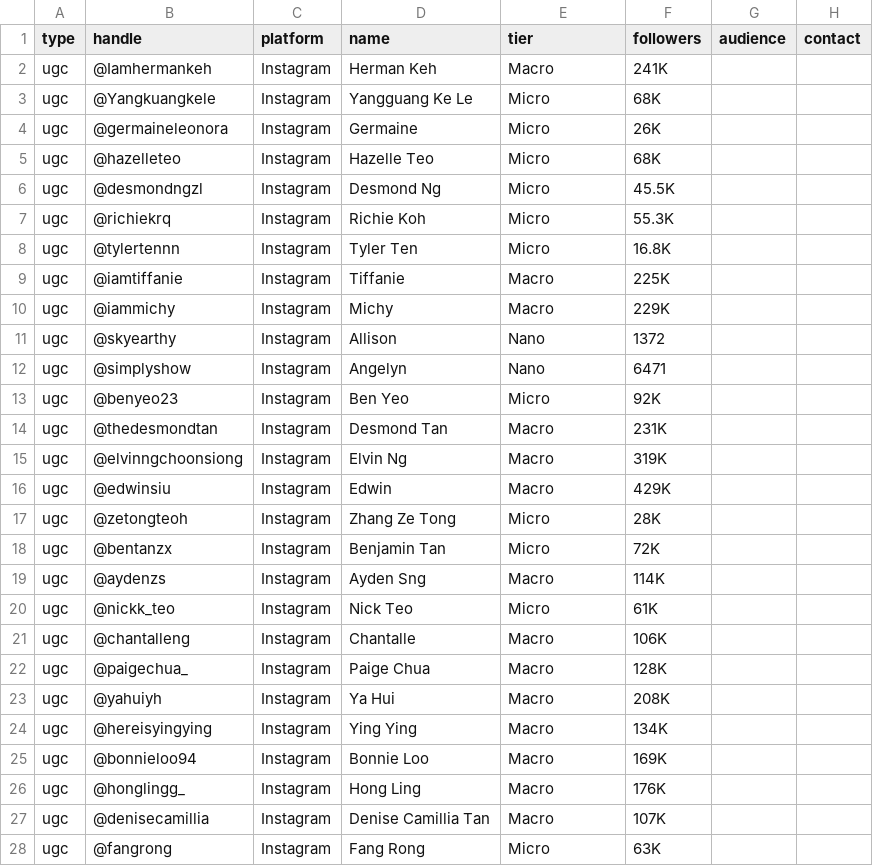
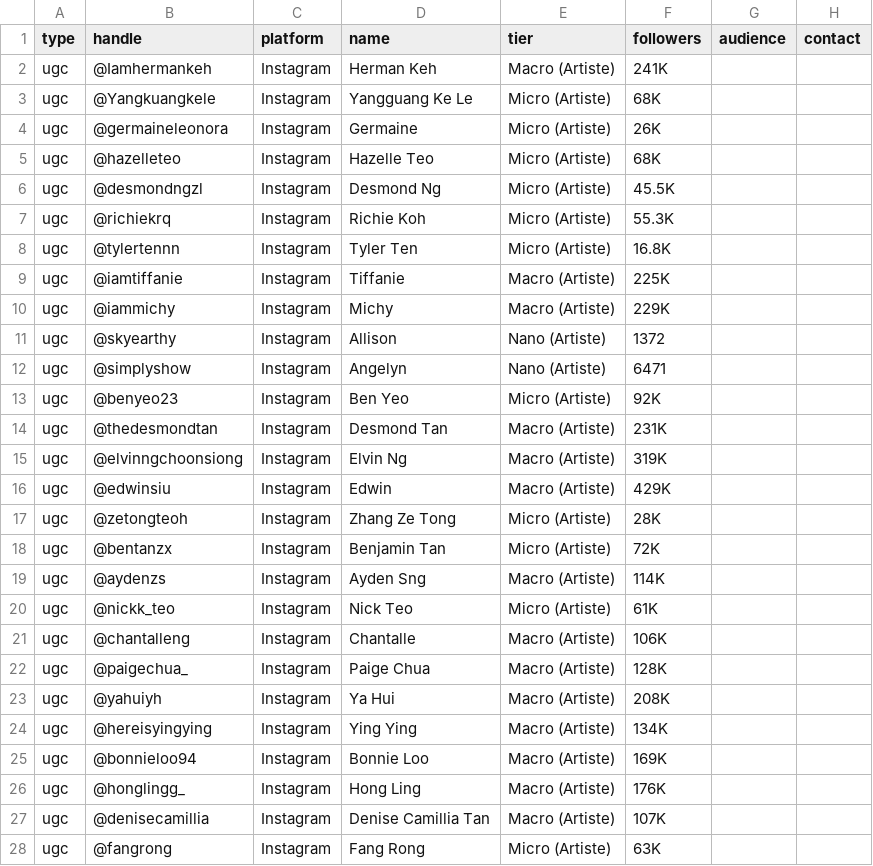
Before and after one commit to jeffreyteo-Etheria/dnuvo-planner, a CSV file: dnuvo-kol-artiste-bloomrs-import.csv, drawn as a sheet; only a part is shown; the diff covers the shown part only; the diff names each change by its address in the sheet, - before the commit and + after, or states it on an @@ line.

Commit message:
Flag Mediacorp-Artiste creators in the KOL import CSV's Tier column
34 of the 54 Bloomrs-sourced creators were tagged "Artiste" in the
source sheet at least once; mark them as e.g. "Micro (Artiste)" so
that distinction survives the import instead of collapsing into one
undifferentiated Bloomrs group.

```diff
--- a/dnuvo-kol-artiste-bloomrs-import.csv
+++ b/dnuvo-kol-artiste-bloomrs-import.csv
-E2 (tier): Macro
+E2 (tier): Macro (Artiste)
-E3:E8 (tier): Micro
+E3:E8 (tier): Micro (Artiste)
-E9:E10 (tier): Macro
+E9:E10 (tier): Macro (Artiste)
-E11:E12 (tier): Nano
+E11:E12 (tier): Nano (Artiste)
-E13 (tier): Micro
+E13 (tier): Micro (Artiste)
-E14:E16 (tier): Macro
+E14:E16 (tier): Macro (Artiste)
-E17:E18 (tier): Micro
+E17:E18 (tier): Micro (Artiste)
-E19 (tier): Macro
+E19 (tier): Macro (Artiste)
-E20 (tier): Micro
+E20 (tier): Micro (Artiste)
-E21:E27 (tier): Macro
+E21:E27 (tier): Macro (Artiste)
-E28 (tier): Micro
+E28 (tier): Micro (Artiste)
```
Also changed, not shown: 7 edited cells elsewhere in this file.
